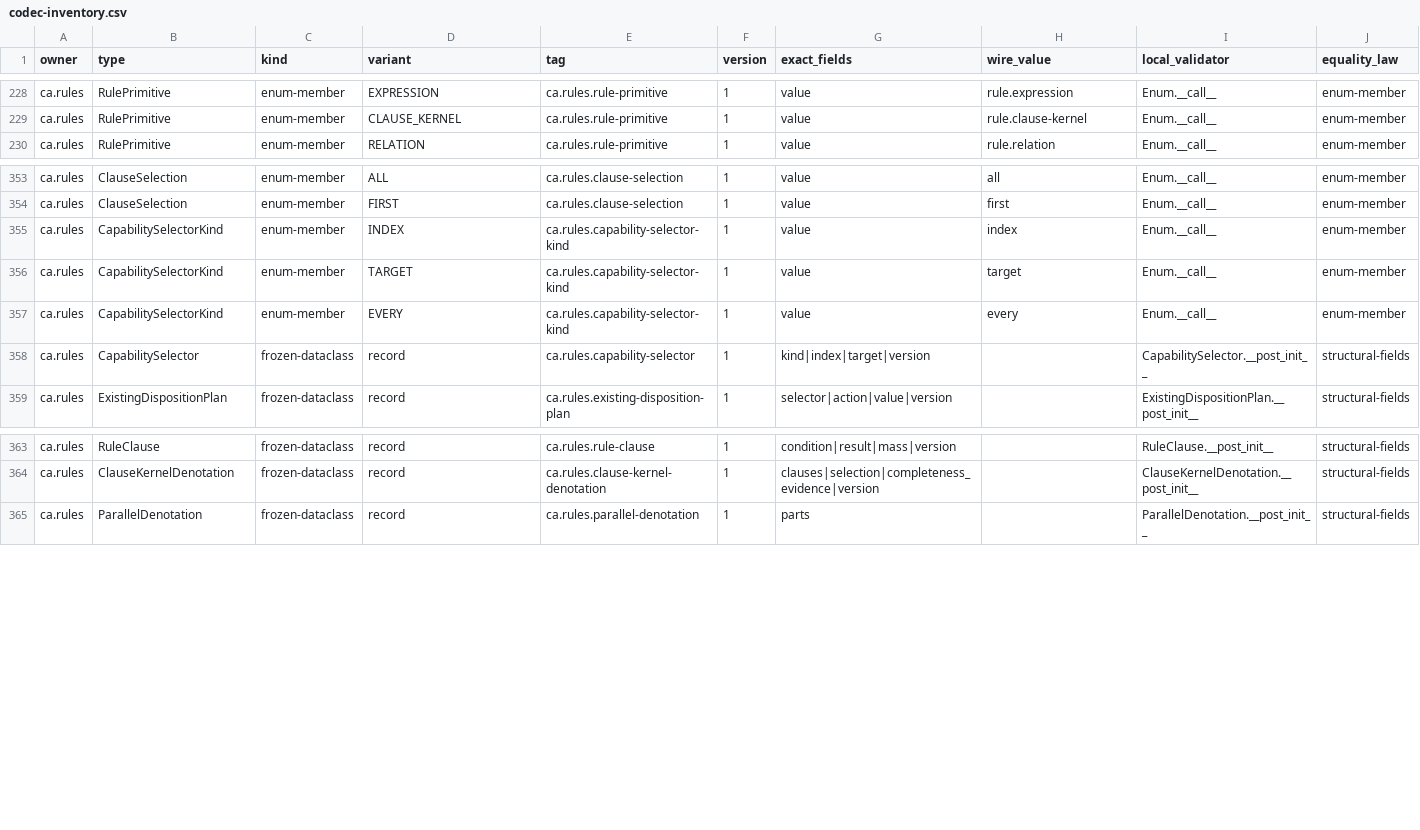
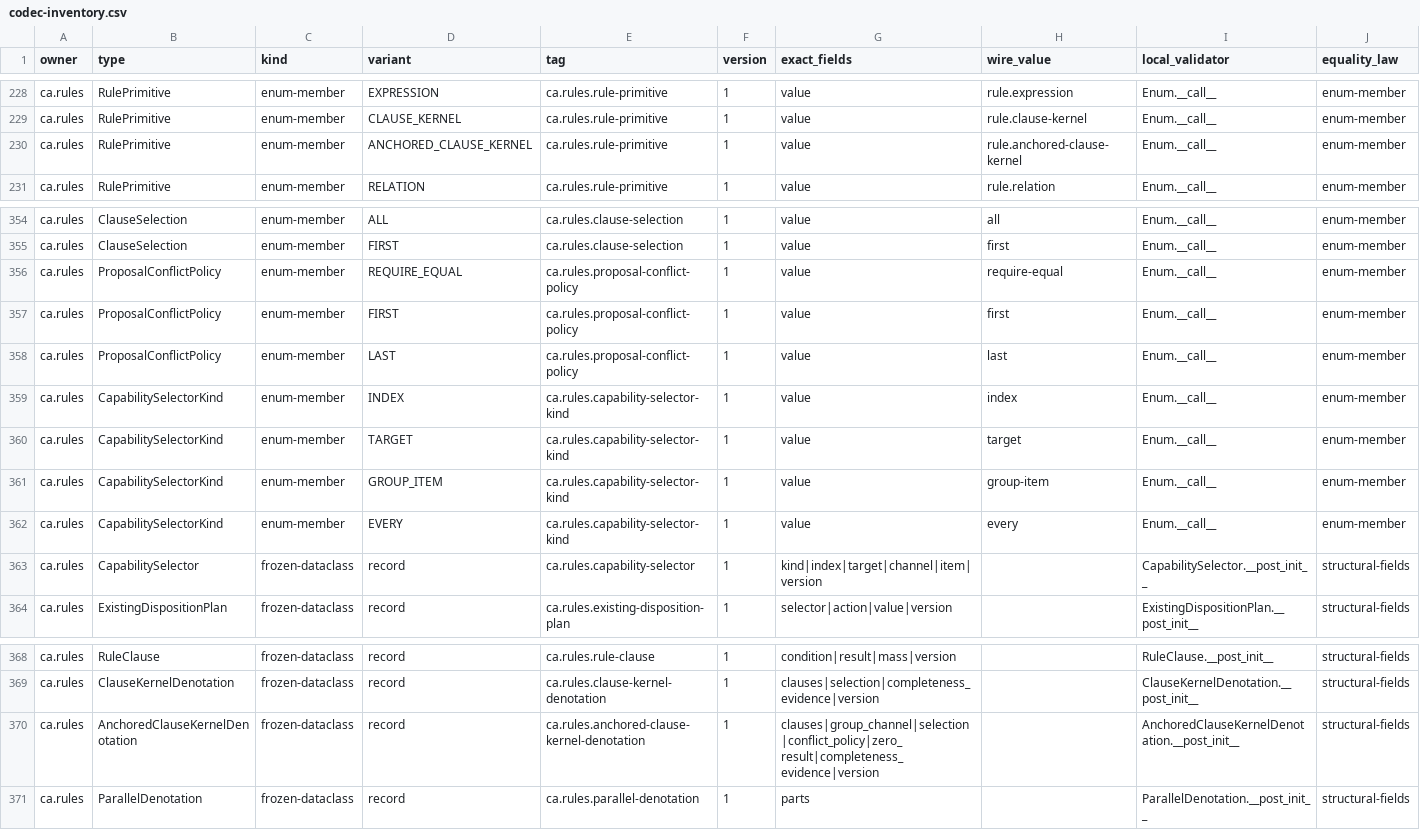
Before and after one commit to commotum/ankos, a CSV file: goal-7/codec-inventory.csv, drawn as a sheet; only a part is shown, gaps mark what is left out.

```diff
--- a/goal-7/codec-inventory.csv
+++ b/goal-7/codec-inventory.csv
@@ -229,2 +229,3 @@ ca.rules,RulePrimitive,enum-member,EXPRESSION,ca.rules.rule-primitive,1,value,ru
 ca.rules,RulePrimitive,enum-member,CLAUSE_KERNEL,ca.rules.rule-primitive,1,value,rule.clause-kernel,Enum.__call__,enum-member
+ca.rules,RulePrimitive,enum-member,ANCHORED_CLAUSE_KERNEL,ca.rules.rule-primitive,1,value,rule.anchored-clause-kernel,Enum.__call__,enum-member
 ca.rules,RulePrimitive,enum-member,RELATION,ca.rules.rule-primitive,1,value,rule.relation,Enum.__call__,enum-member
@@ -354,6 +355,10 @@ ca.rules,ClauseSelection,enum-member,ALL,ca.rules.clause-selection,1,value,all,E
 ca.rules,ClauseSelection,enum-member,FIRST,ca.rules.clause-selection,1,value,first,Enum.__call__,enum-member
+ca.rules,ProposalConflictPolicy,enum-member,REQUIRE_EQUAL,ca.rules.proposal-conflict-policy,1,value,require-equal,Enum.__call__,enum-member
+ca.rules,ProposalConflictPolicy,enum-member,FIRST,ca.rules.proposal-conflict-policy,1,value,first,Enum.__call__,enum-member
+ca.rules,ProposalConflictPolicy,enum-member,LAST,ca.rules.proposal-conflict-policy,1,value,last,Enum.__call__,enum-member
 ca.rules,CapabilitySelectorKind,enum-member,INDEX,ca.rules.capability-selector-kind,1,value,index,Enum.__call__,enum-member
 ca.rules,CapabilitySelectorKind,enum-member,TARGET,ca.rules.capability-selector-kind,1,value,target,Enum.__call__,enum-member
+ca.rules,CapabilitySelectorKind,enum-member,GROUP_ITEM,ca.rules.capability-selector-kind,1,value,group-item,Enum.__call__,enum-member
 ca.rules,CapabilitySelectorKind,enum-member,EVERY,ca.rules.capability-selector-kind,1,value,every,Enum.__call__,enum-member
-ca.rules,CapabilitySelector,frozen-dataclass,record,ca.rules.capability-selector,1,kind|index|target|version,,CapabilitySelector.__post_init__,structural-fields
+ca.rules,CapabilitySelector,frozen-dataclass,record,ca.rules.capability-selector,1,kind|index|target|channel|item|version,,CapabilitySelector.__post_init__,structural-fields
 ca.rules,ExistingDispositionPlan,frozen-dataclass,record,ca.rules.existing-disposition-plan,1,selector|action|value|version,,ExistingDispositionPlan.__post_init__,structural-fields
@@ -364,2 +369,3 @@ ca.rules,RuleClause,frozen-dataclass,record,ca.rules.rule-clause,1,condition|res
 ca.rules,ClauseKernelDenotation,frozen-dataclass,record,ca.rules.clause-kernel-denotation,1,clauses|selection|completeness_evidence|version,,ClauseKernelDenotation.__post_init__,structural-fields
+ca.rules,AnchoredClauseKernelDenotation,frozen-dataclass,record,ca.rules.anchored-clause-kernel-denotation,1,clauses|group_channel|selection|conflict_policy|zero_result|completeness_evidence|version,,AnchoredClauseKernelDenotation.__post_init__,structural-fields
 ca.rules,ParallelDenotation,frozen-dataclass,record,ca.rules.parallel-denotation,1,parts,,ParallelDenotation.__post_init__,structural-fields
```
Also changed, not shown: 5 other files.
